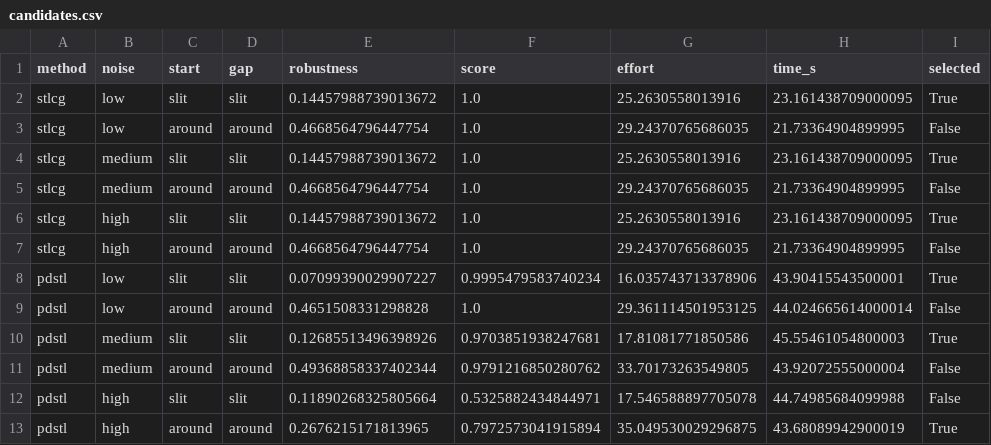
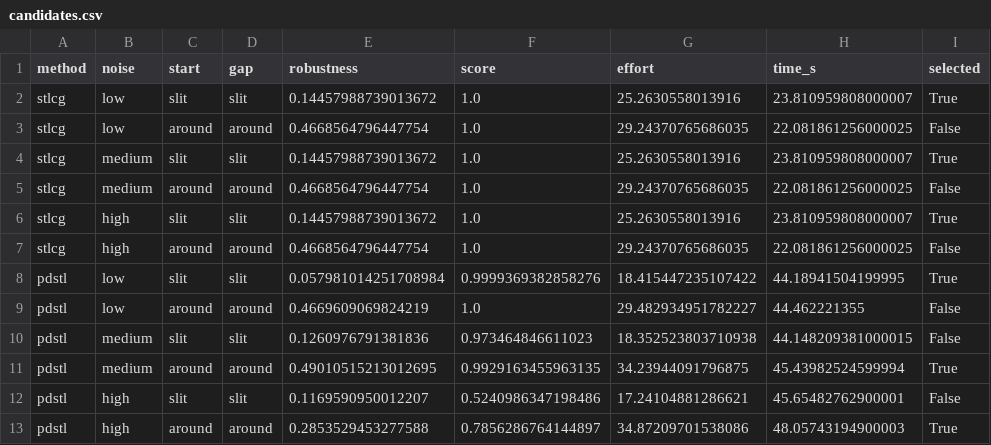
Before and after one commit to Bkdogbey/probabilistic-dstl, a CSV file: outputs/two_gap/candidates.csv, drawn as a sheet.

```diff
--- a/outputs/two_gap/candidates.csv
+++ b/outputs/two_gap/candidates.csv
@@ -1,13 +1,13 @@
 method,noise,start,gap,robustness,score,effort,time_s,selected
-stlcg,low,slit,slit,0.14457988739013672,1.0,25.2630558013916,23.161438709000095,True
-stlcg,low,around,around,0.4668564796447754,1.0,29.24370765686035,21.73364904899995,False
-stlcg,medium,slit,slit,0.14457988739013672,1.0,25.2630558013916,23.161438709000095,True
-stlcg,medium,around,around,0.4668564796447754,1.0,29.24370765686035,21.73364904899995,False
-stlcg,high,slit,slit,0.14457988739013672,1.0,25.2630558013916,23.161438709000095,True
-stlcg,high,around,around,0.4668564796447754,1.0,29.24370765686035,21.73364904899995,False
-pdstl,low,slit,slit,0.07099390029907227,0.9995479583740234,16.035743713378906,43.90415543500001,True
-pdstl,low,around,around,0.4651508331298828,1.0,29.361114501953125,44.024665614000014,False
-pdstl,medium,slit,slit,0.12685513496398926,0.9703851938247681,17.81081771850586,45.55461054800003,True
-pdstl,medium,around,around,0.49368858337402344,0.9791216850280762,33.70173263549805,43.92072555000004,False
-pdstl,high,slit,slit,0.11890268325805664,0.5325882434844971,17.546588897705078,44.74985684099988,False
-pdstl,high,around,around,0.2676215171813965,0.7972573041915894,35.049530029296875,43.68089942900019,True
+stlcg,low,slit,slit,0.14457988739013672,1.0,25.2630558013916,23.810959808000007,True
+stlcg,low,around,around,0.4668564796447754,1.0,29.24370765686035,22.081861256000025,False
+stlcg,medium,slit,slit,0.14457988739013672,1.0,25.2630558013916,23.810959808000007,True
+stlcg,medium,around,around,0.4668564796447754,1.0,29.24370765686035,22.081861256000025,False
+stlcg,high,slit,slit,0.14457988739013672,1.0,25.2630558013916,23.810959808000007,True
+stlcg,high,around,around,0.4668564796447754,1.0,29.24370765686035,22.081861256000025,False
+pdstl,low,slit,slit,0.057981014251708984,0.9999369382858276,18.415447235107422,44.18941504199995,True
+pdstl,low,around,around,0.4669609069824219,1.0,29.482934951782227,44.462221355,False
+pdstl,medium,slit,slit,0.1260976791381836,0.973464846611023,18.352523803710938,44.148209381000015,False
+pdstl,medium,around,around,0.49010515213012695,0.9929163455963135,34.23944091796875,45.43982524599994,True
+pdstl,high,slit,slit,0.1169590950012207,0.5240986347198486,17.24104881286621,45.65482762900001,False
+pdstl,high,around,around,0.2853529453277588,0.7856286764144897,34.87209701538086,48.05743194900003,True
```
Also changed, not shown: outputs/two_gap/selected.csv, outputs/two_gap/table.csv, 7 other files.
